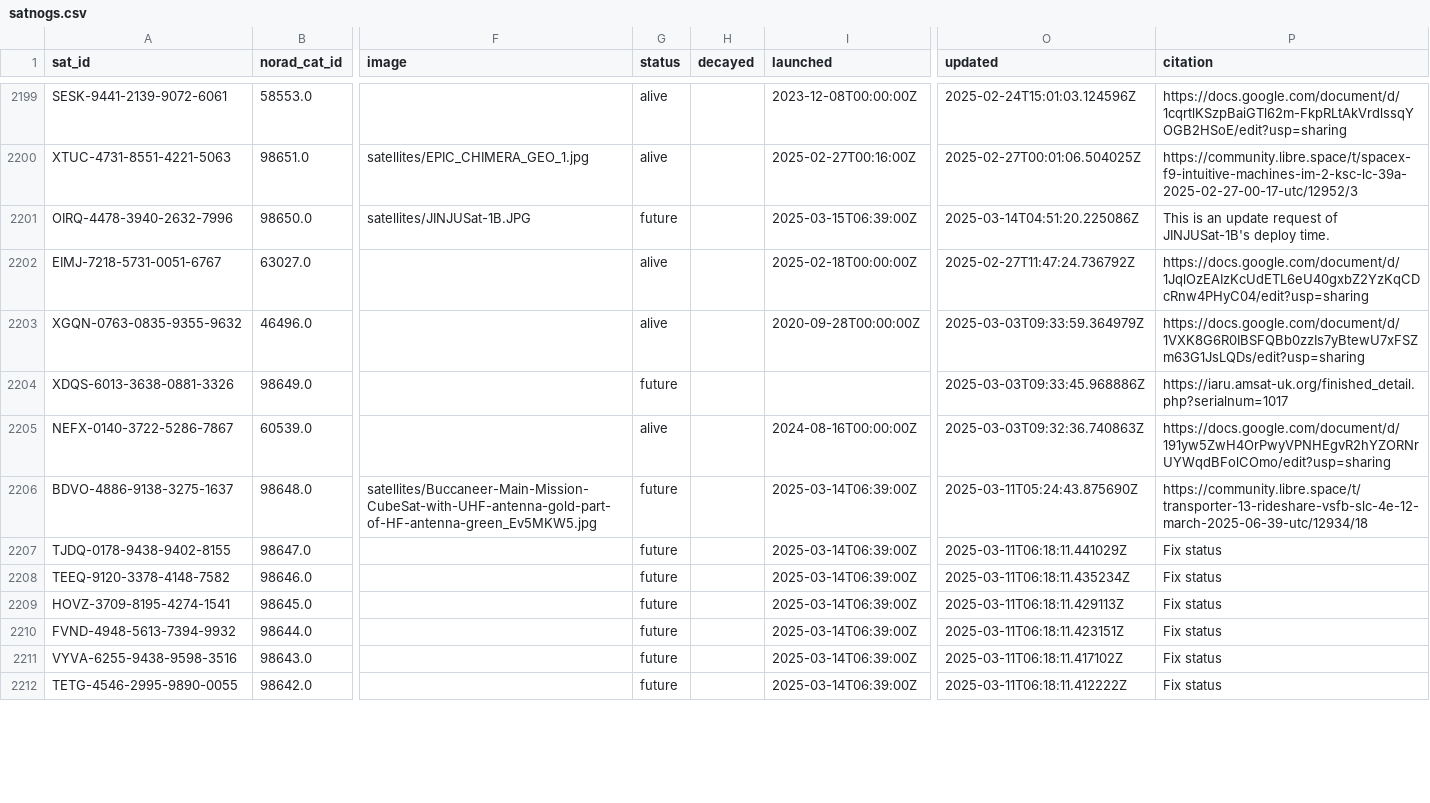
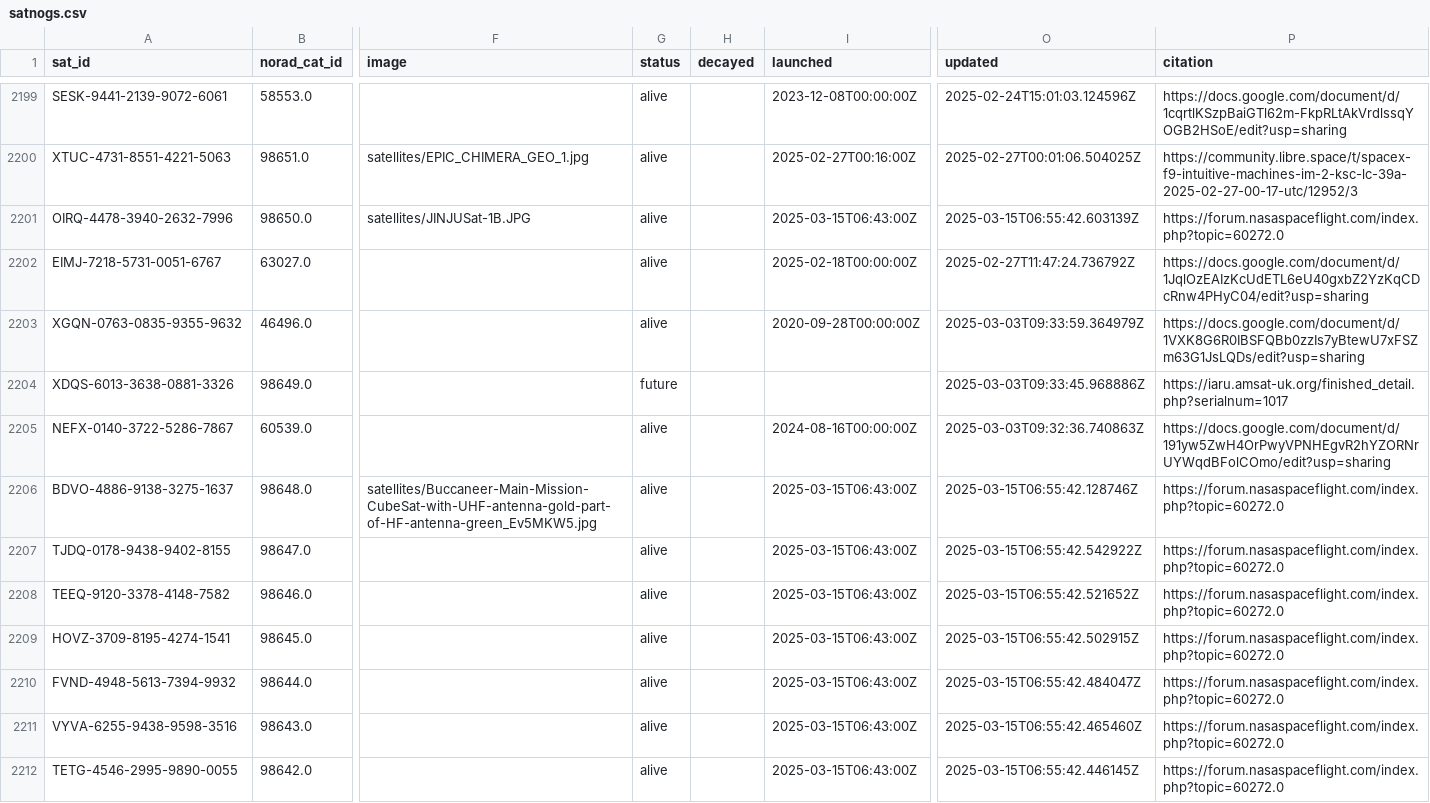
Before and after one commit to palewire/amateur-satellite-database, a CSV file: data/satnogs.csv, drawn as a sheet; only a part is shown, gaps mark what is left out; the diff covers the shown part only; the diff names each change by its address in the sheet, - before the commit and + after, or states it on an @@ line.

```diff
--- a/data/satnogs.csv
+++ b/data/satnogs.csv
-G2201 (status): future
+G2201 (status): alive
-I2201 (launched): 2025-03-15T06:39:00Z
+I2201 (launched): 2025-03-15T06:43:00Z
-O2201 (updated): 2025-03-14T04:51:20.225086Z
+O2201 (updated): 2025-03-15T06:55:42.603139Z
-P2201 (citation): This is an update request of JINJUSat-1B's deploy time.
+P2201 (citation): https://forum.nasaspaceflight.com/index.php?topic=60272.0
-G2206:G2212 (status): future
+G2206:G2212 (status): alive
-I2206:I2212 (launched): 2025-03-14T06:39:00Z
+I2206:I2212 (launched): 2025-03-15T06:43:00Z
-O2206 (updated): 2025-03-11T05:24:43.875690Z
+O2206 (updated): 2025-03-15T06:55:42.128746Z
-P2206 (citation): https://community.libre.space/t/transporter-13-rideshare-vsfb-slc-4e-12-march-2025-06-39-utc/12934/18
+P2206 (citation): https://forum.nasaspaceflight.com/index.php?topic=60272.0
-O2207 (updated): 2025-03-11T06:18:11.441029Z
+O2207 (updated): 2025-03-15T06:55:42.542922Z
-P2207:P2212 (citation): Fix status
+P2207:P2212 (citation): https://forum.nasaspaceflight.com/index.php?topic=60272.0
-O2208 (updated): 2025-03-11T06:18:11.435234Z
+O2208 (updated): 2025-03-15T06:55:42.521652Z
-O2209 (updated): 2025-03-11T06:18:11.429113Z
+O2209 (updated): 2025-03-15T06:55:42.502915Z
-O2210 (updated): 2025-03-11T06:18:11.423151Z
+O2210 (updated): 2025-03-15T06:55:42.484047Z
-O2211 (updated): 2025-03-11T06:18:11.417102Z
+O2211 (updated): 2025-03-15T06:55:42.465460Z
-O2212 (updated): 2025-03-11T06:18:11.412222Z
+O2212 (updated): 2025-03-15T06:55:42.446145Z
```
Also changed, not shown: 91 edited cells elsewhere in this file, 1 other file.
